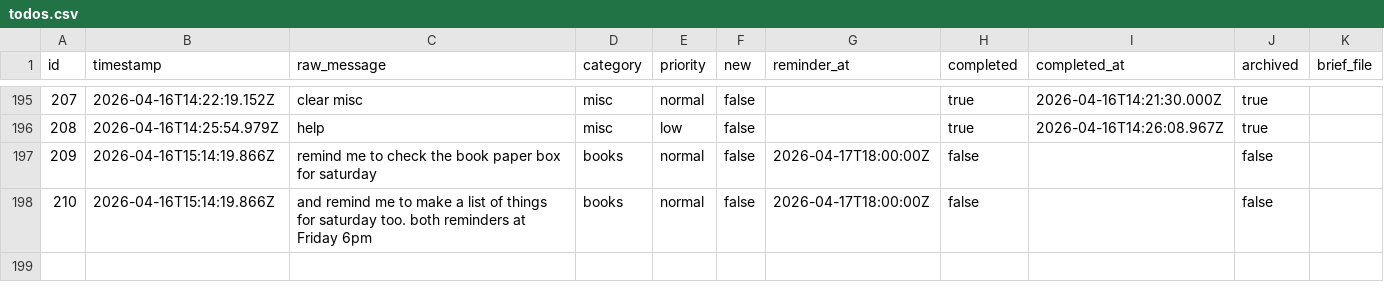
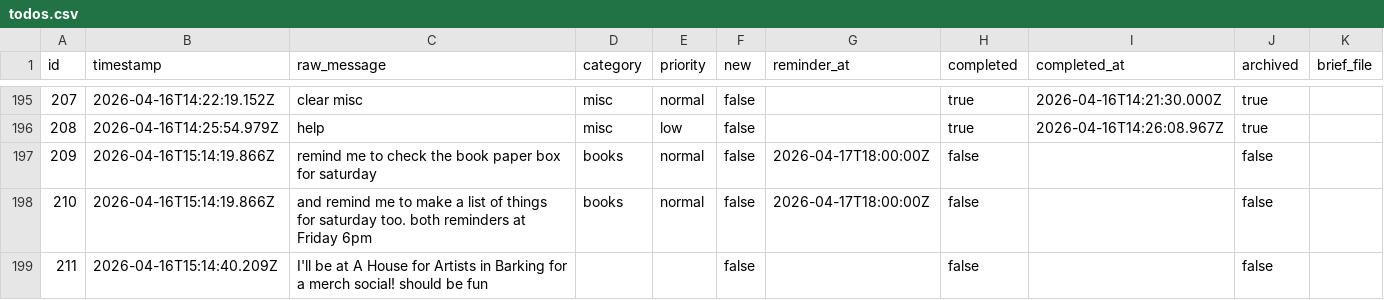
Before and after one commit to ChilliByte/stream-todo, a CSV file: todos.csv, drawn as a sheet; only a part is shown, gaps mark what is left out; the diff names each change by its address in the sheet, - before the commit and + after, or states it on an @@ line.

Commit message:
tier1: processed 1 item(s)

```diff
--- a/todos.csv
+++ b/todos.csv
+row 199: 211 | 2026-04-16T15:14:40.209Z | I'll be at A House for Artists in Barking for a merch social! should be fun |  |  | false |  | false |  | false
```
